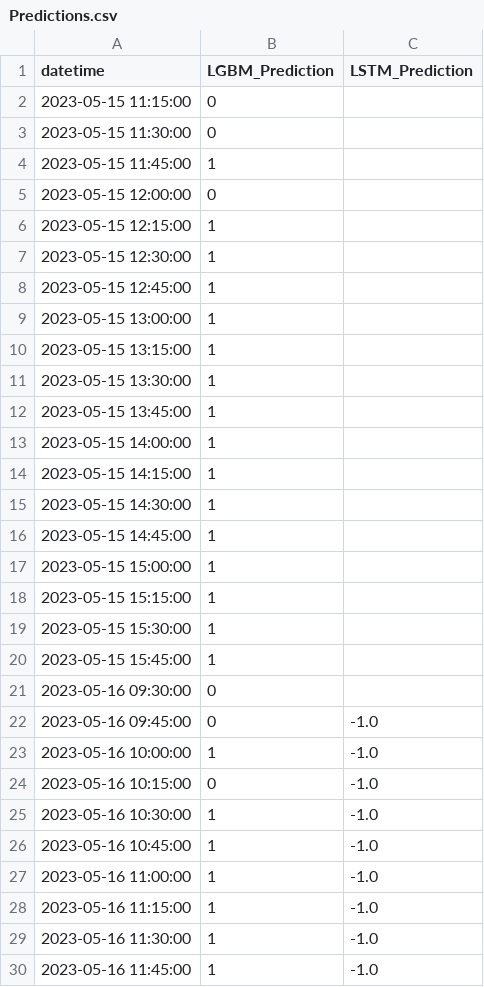
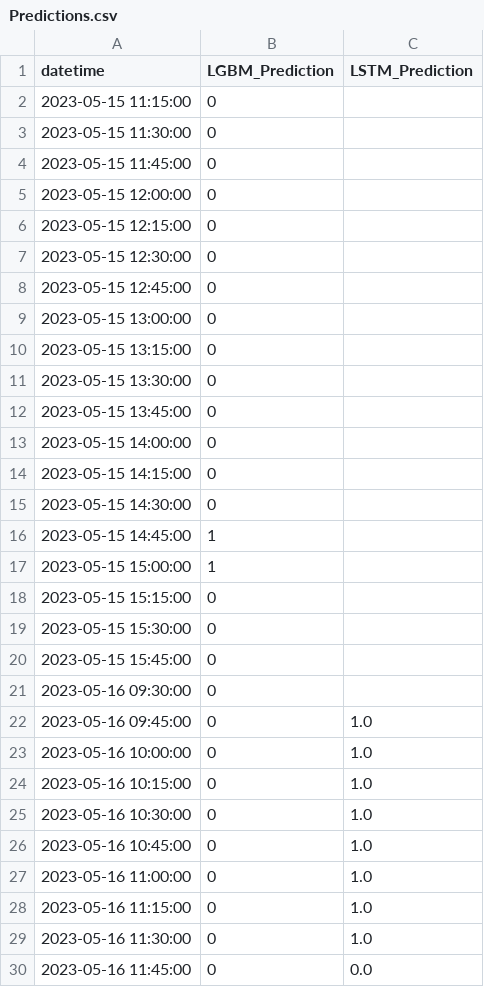
Before and after one commit to shell1610/Predictions, a CSV file: Predictions.csv, drawn as a sheet; only a part is shown; the diff covers the shown part only.

Commit message:
Update predictions file

```diff
--- a/Predictions.csv
+++ b/Predictions.csv
@@ -3,28 +3,28 @@ datetime,LGBM_Prediction,LSTM_Prediction
 2023-05-15 11:30:00,0,
-2023-05-15 11:45:00,1,
+2023-05-15 11:45:00,0,
 2023-05-15 12:00:00,0,
-2023-05-15 12:15:00,1,
-2023-05-15 12:30:00,1,
-2023-05-15 12:45:00,1,
-2023-05-15 13:00:00,1,
-2023-05-15 13:15:00,1,
-2023-05-15 13:30:00,1,
-2023-05-15 13:45:00,1,
-2023-05-15 14:00:00,1,
-2023-05-15 14:15:00,1,
-2023-05-15 14:30:00,1,
+2023-05-15 12:15:00,0,
+2023-05-15 12:30:00,0,
+2023-05-15 12:45:00,0,
+2023-05-15 13:00:00,0,
+2023-05-15 13:15:00,0,
+2023-05-15 13:30:00,0,
+2023-05-15 13:45:00,0,
+2023-05-15 14:00:00,0,
+2023-05-15 14:15:00,0,
+2023-05-15 14:30:00,0,
 2023-05-15 14:45:00,1,
 2023-05-15 15:00:00,1,
-2023-05-15 15:15:00,1,
-2023-05-15 15:30:00,1,
-2023-05-15 15:45:00,1,
+2023-05-15 15:15:00,0,
+2023-05-15 15:30:00,0,
+2023-05-15 15:45:00,0,
 2023-05-16 09:30:00,0,
-2023-05-16 09:45:00,0,-1.0
-2023-05-16 10:00:00,1,-1.0
-2023-05-16 10:15:00,0,-1.0
-2023-05-16 10:30:00,1,-1.0
-2023-05-16 10:45:00,1,-1.0
-2023-05-16 11:00:00,1,-1.0
-2023-05-16 11:15:00,1,-1.0
-2023-05-16 11:30:00,1,-1.0
-2023-05-16 11:45:00,1,-1.0
+2023-05-16 09:45:00,0,1.0
+2023-05-16 10:00:00,0,1.0
+2023-05-16 10:15:00,0,1.0
+2023-05-16 10:30:00,0,1.0
+2023-05-16 10:45:00,0,1.0
+2023-05-16 11:00:00,0,1.0
+2023-05-16 11:15:00,0,1.0
+2023-05-16 11:30:00,0,1.0
+2023-05-16 11:45:00,0,0.0
```
Also changed, not shown: 50 edited cells elsewhere in this file.
